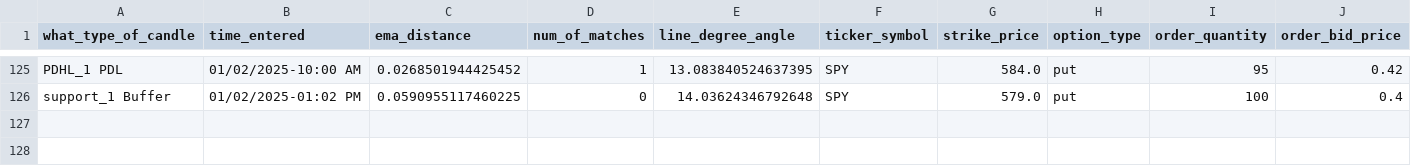
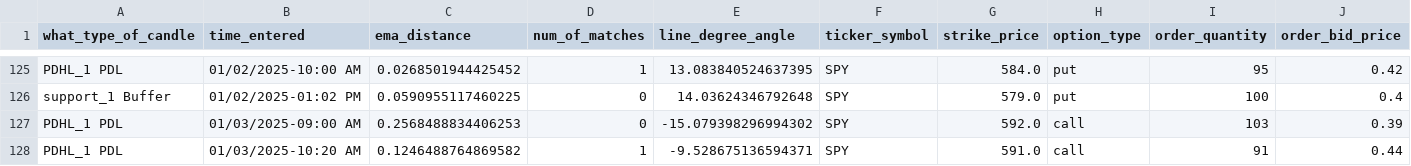
Before and after one commit to Merced3/Flag-Zone-Bot, a CSV file: order_log.csv, drawn as a sheet; only a part is shown, gaps mark what is left out; rows hold the shown columns only; the diff names each change by its address in the sheet, - before the commit and + after, or states it on an @@ line.

```diff
--- a/order_log.csv
+++ b/order_log.csv
+row 127: PDHL_1 PDL | 01/03/2025-09:00 AM | 0.2568488834406253 | 0 | -15.079398296994302 | SPY | 592.0 | call | 103 | 0.39
+row 128: PDHL_1 PDL | 01/03/2025-10:20 AM | 0.1246488764869582 | 1 | -9.528675136594371 | SPY | 591.0 | call | 91 | 0.44
```
Also changed, not shown: 6 other files.
